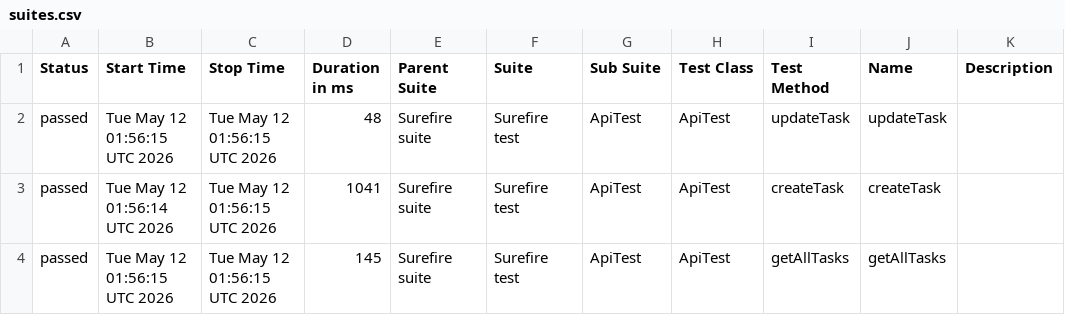
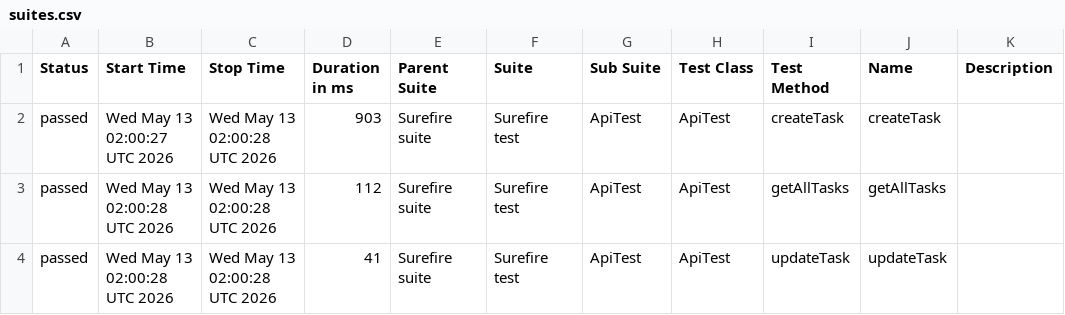
Before and after one commit to MarinaKrasiuk/spf, a CSV file: allure/data/suites.csv, drawn as a sheet.

```diff
--- a/allure/data/suites.csv
+++ b/allure/data/suites.csv
@@ -1,4 +1,4 @@
 "Status","Start Time","Stop Time","Duration in ms","Parent Suite","Suite","Sub Suite","Test Class","Test Method","Name","Description"
-"passed","Tue May 12 01:56:15 UTC 2026","Tue May 12 01:56:15 UTC 2026","48","Surefire suite","Surefire test","ApiTest","ApiTest","updateTask","updateTask",""
-"passed","Tue May 12 01:56:14 UTC 2026","Tue May 12 01:56:15 UTC 2026","1041","Surefire suite","Surefire test","ApiTest","ApiTest","createTask","createTask",""
-"passed","Tue May 12 01:56:15 UTC 2026","Tue May 12 01:56:15 UTC 2026","145","Surefire suite","Surefire test","ApiTest","ApiTest","getAllTasks","getAllTasks",""
+"passed","Wed May 13 02:00:27 UTC 2026","Wed May 13 02:00:28 UTC 2026","903","Surefire suite","Surefire test","ApiTest","ApiTest","createTask","createTask",""
+"passed","Wed May 13 02:00:28 UTC 2026","Wed May 13 02:00:28 UTC 2026","112","Surefire suite","Surefire test","ApiTest","ApiTest","getAllTasks","getAllTasks",""
+"passed","Wed May 13 02:00:28 UTC 2026","Wed May 13 02:00:28 UTC 2026","41","Surefire suite","Surefire test","ApiTest","ApiTest","updateTask","updateTask",""
```
Also changed, not shown: 20 other files.
